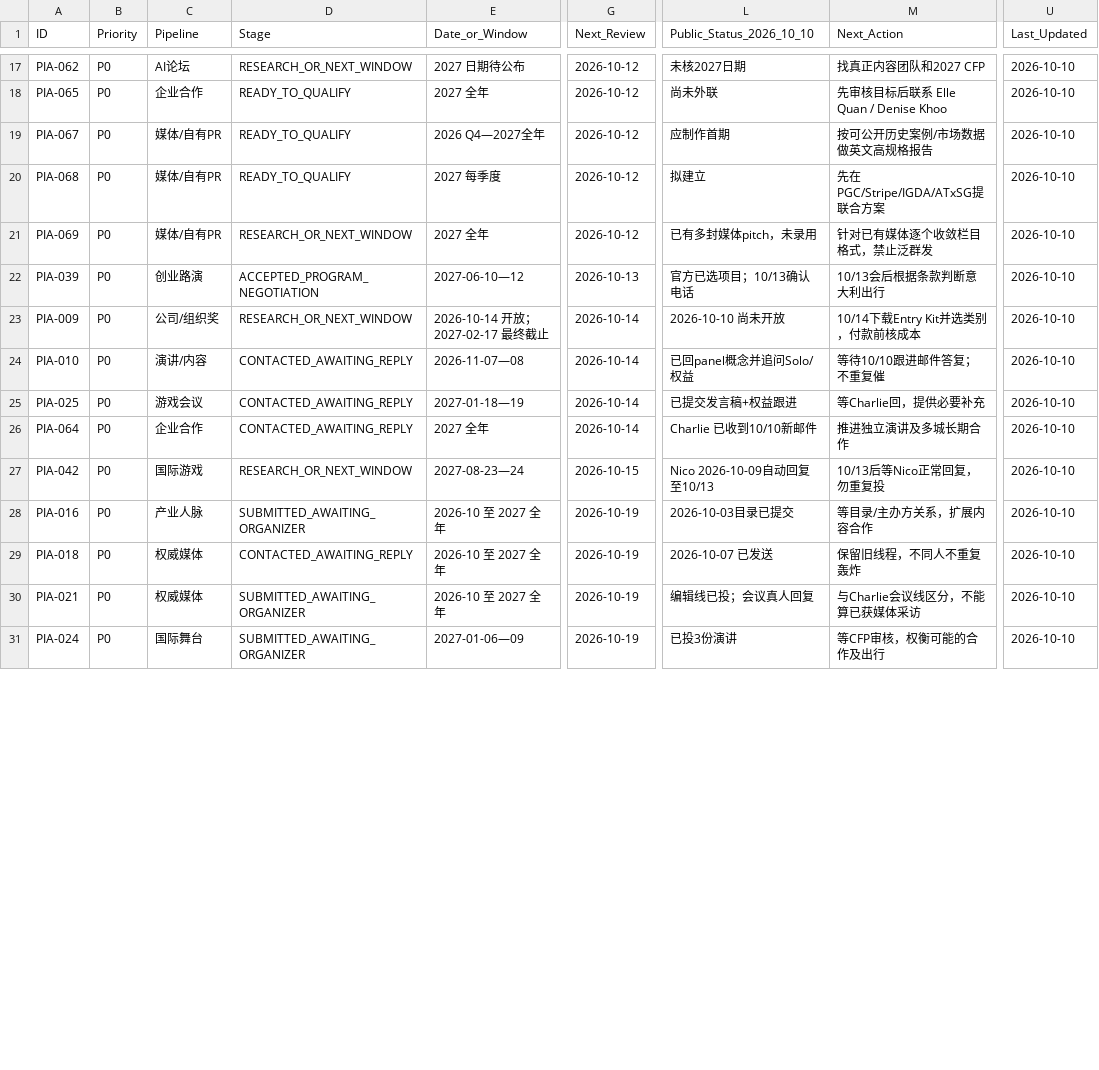
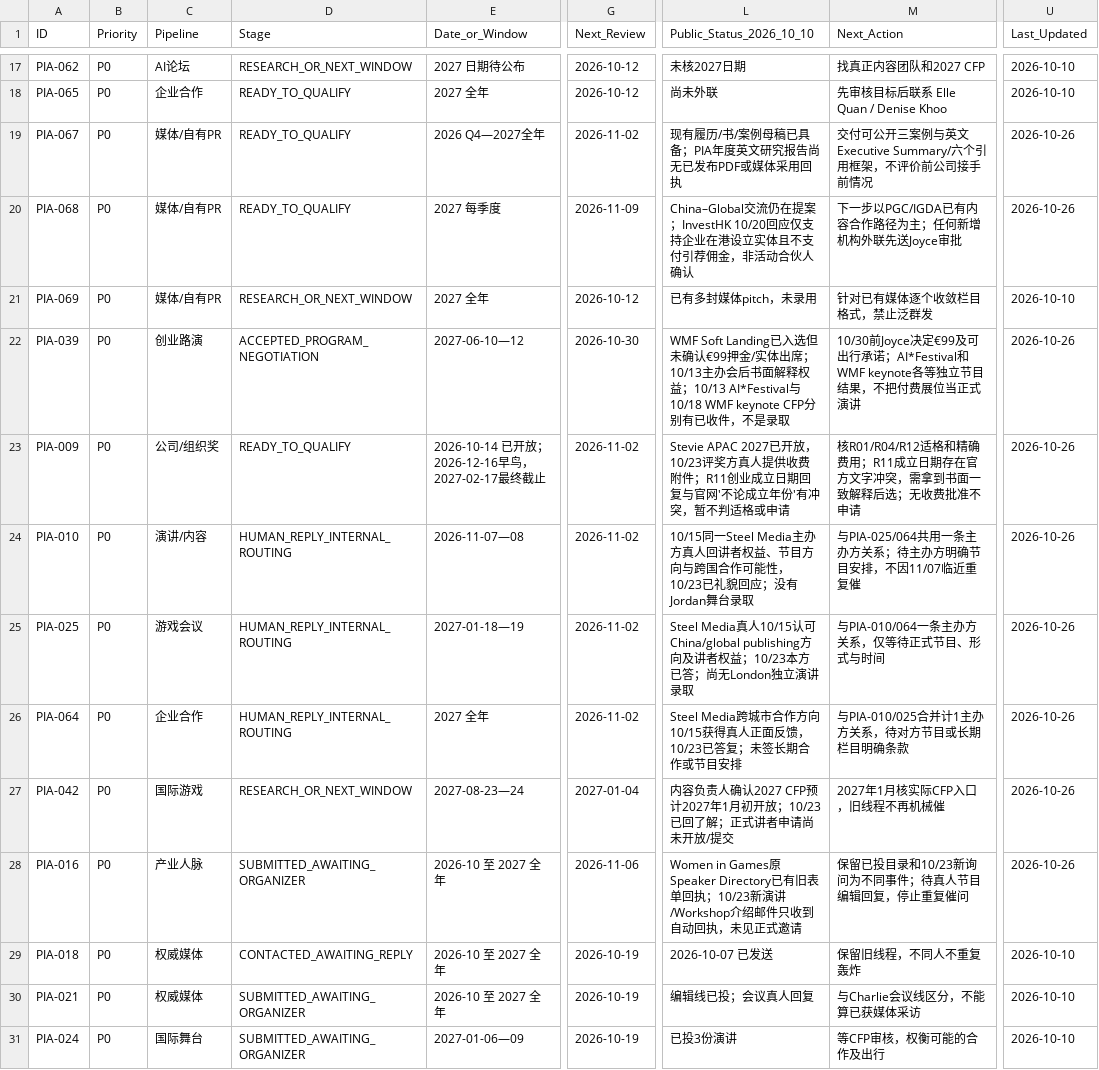
Before and after one commit to minyajing-rgb/ggc-global, a CSV file: pr/pia-global-authority/data/OPPORTUNITIES_MASTER.csv, drawn as a sheet; only a part is shown, gaps mark what is left out; the diff covers the shown part only; the diff names each change by its address in the sheet, - before the commit and + after, or states it on an @@ line.

Commit message:
pia: reconcile 74 opportunity statuses after W43 Gmail/official receipts

```diff
--- a/pr/pia-global-authority/data/OPPORTUNITIES_MASTER.csv
+++ b/pr/pia-global-authority/data/OPPORTUNITIES_MASTER.csv
-G19 (Next_Review): 2026-10-12
+G19 (Next_Review): 2026-11-02
-L19 (Public_Status_2026_10_10): 应制作首期
+L19 (Public_Status_2026_10_10): 现有履历/书/案例母稿已具备；PIA年度英文研究报告尚无已发布PDF或媒体采用回执
-M19 (Next_Action): 按可公开历史案例/市场数据做英文高规格报告
+M19 (Next_Action): 交付可公开三案例与英文Executive Summary/六个引用框架，不评价前公司接手前情况
-U19:U20 (Last_Updated): 2026-10-10
+U19:U20 (Last_Updated): 2026-10-26
-G20 (Next_Review): 2026-10-12
+G20 (Next_Review): 2026-11-09
-L20 (Public_Status_2026_10_10): 拟建立
+L20 (Public_Status_2026_10_10): China–Global交流仍在提案；InvestHK 10/20回应仅支持企业在港设立实体且不支付引荐佣金，非活动合伙人确认
-M20 (Next_Action): 先在PGC/Stripe/IGDA/ATxSG提联合方案
+M20 (Next_Action): 下一步以PGC/IGDA已有内容合作路径为主；任何新增机构外联先送Joyce审批
-G22 (Next_Review): 2026-10-13
+G22 (Next_Review): 2026-10-30
-L22 (Public_Status_2026_10_10): 官方已选项目；10/13确认电话
+L22 (Public_Status_2026_10_10): WMF Soft Landing已入选但未确认€99押金/实体出席；10/13主办会后书面解释权益；10/13 AI*Festival与10/18 WMF keynote CFP分别有已收件，不是录取
-M22 (Next_Action): 10/13会后根据条款判断意大利出行
+M22 (Next_Action): 10/30前Joyce决定€99及可出行承诺；AI*Festival和WMF keynote各等独立节目结果，不把付费展位当正式演讲
-U22:U28 (Last_Updated): 2026-10-10
+U22:U28 (Last_Updated): 2026-10-26
-D23 (Stage): RESEARCH_OR_NEXT_WINDOW
+D23 (Stage): READY_TO_QUALIFY
-E23 (Date_or_Window): 2026-10-14 开放；2027-02-17 最终截止
+E23 (Date_or_Window): 2026-10-14 已开放；2026-12-16早鸟，2027-02-17最终截止
-G23:G26 (Next_Review): 2026-10-14
+G23:G26 (Next_Review): 2026-11-02
-L23 (Public_Status_2026_10_10): 2026-10-10 尚未开放
+L23 (Public_Status_2026_10_10): Stevie APAC 2027已开放，10/23评奖方真人提供收费附件；R11创业成立日期回复与官网'不论成立年份'有冲突，暂不判适格或申请
-M23 (Next_Action): 10/14下载Entry Kit并选类别，付款前核成本
+M23 (Next_Action): 核R01/R04/R12适格和精确费用；R11成立日期存在官方文字冲突，需拿到书面一致解释后选；无收费批准不申请
-D24:D26 (Stage): CONTACTED_AWAITING_REPLY
+D24:D26 (Stage): HUMAN_REPLY_INTERNAL_ROUTING
-L24 (Public_Status_2026_10_10): 已回panel概念并追问Solo/权益
+L24 (Public_Status_2026_10_10): 10/15同一Steel Media主办方真人回讲者权益、节目方向与跨国合作可能性，10/23已礼貌回应；没有Jordan舞台录取
-M24 (Next_Action): 等待10/10跟进邮件答复；不重复催
+M24 (Next_Action): 与PIA-025/064共用一条主办方关系；待主办方明确节目安排，不因11/07临近重复催
-L25 (Public_Status_2026_10_10): 已提交发言稿+权益跟进
+L25 (Public_Status_2026_10_10): Steel Media真人10/15认可China/global publishing方向及讲者权益；10/23本方已答；尚无London独立演讲录取
-M25 (Next_Action): 等Charlie回，提供必要补充
+M25 (Next_Action): 与PIA-010/064一条主办方关系，仅等待正式节目、形式与时间
-L26 (Public_Status_2026_10_10): Charlie 已收到10/10新邮件
+L26 (Public_Status_2026_10_10): Steel Media跨城市合作方向10/15获得真人正面反馈，10/23已答复；未签长期合作或节目安排
-M26 (Next_Action): 推进独立演讲及多城长期合作
+M26 (Next_Action): 与PIA-010/025合并计1主办方关系，待对方节目或长期栏目明确条款
-G27 (Next_Review): 2026-10-15
+G27 (Next_Review): 2027-01-04
-L27 (Public_Status_2026_10_10): Nico 2026-10-09自动回复至10/13
+L27 (Public_Status_2026_10_10): 内容负责人确认2027 CFP预计2027年1月初开放；10/23已回了解；正式讲者申请尚未开放/提交
-M27 (Next_Action): 10/13后等Nico正常回复，勿重复投
+M27 (Next_Action): 2027年1月核实际CFP入口，旧线程不再机械催
-G28 (Next_Review): 2026-10-19
+G28 (Next_Review): 2026-11-06
-L28 (Public_Status_2026_10_10): 2026-10-03目录已提交
+L28 (Public_Status_2026_10_10): Women in Games原Speaker Directory已有旧表单回执；10/23新演讲/Workshop介绍邮件只收到自动回执，未见正式邀请
-M28 (Next_Action): 等目录/主办方关系，扩展内容合作
+M28 (Next_Action): 保留已投目录和10/23新询问为不同事件；待真人节目编辑回复，停止重复催问
```
Also changed, not shown: 54 edited cells elsewhere in this file.
